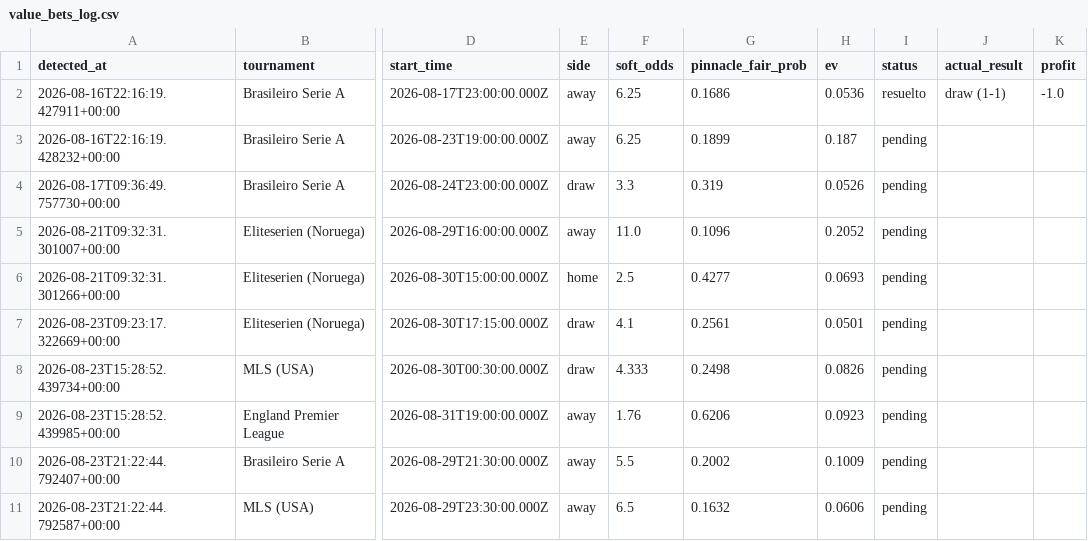
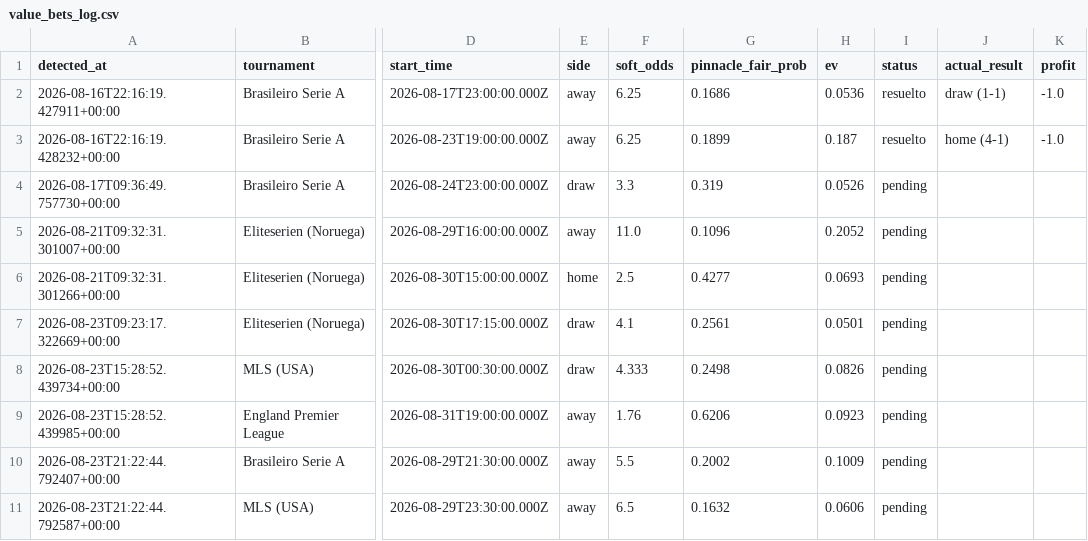
Before and after one commit to guillijuan/poisson-picks-monitor, a CSV file: value_bets_log.csv, drawn as a sheet; only a part is shown, gaps mark what is left out; the diff names each change by its address in the sheet, - before the commit and + after, or states it on an @@ line.

```diff
--- a/value_bets_log.csv
+++ b/value_bets_log.csv
-I3 (status): pending
+I3 (status): resuelto
-J3 (actual_result): (empty)
+J3 (actual_result): home (4-1)
-K3 (profit): (empty)
+K3 (profit): -1.0
```
